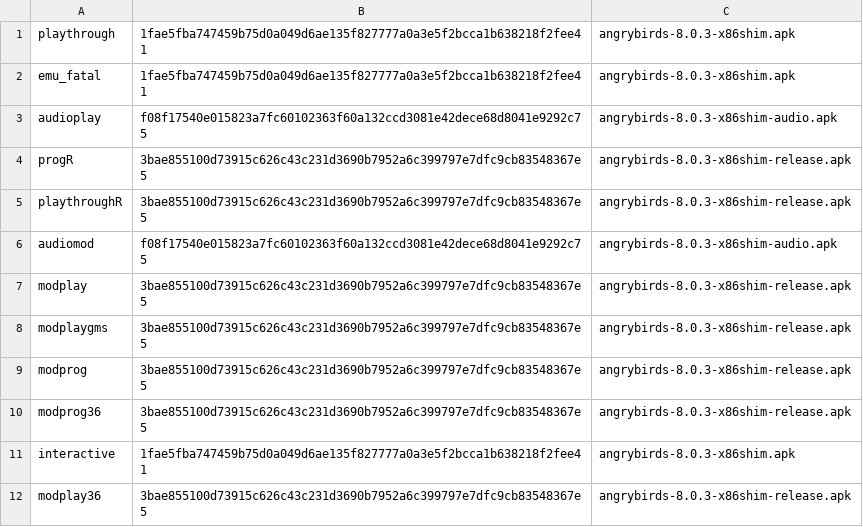
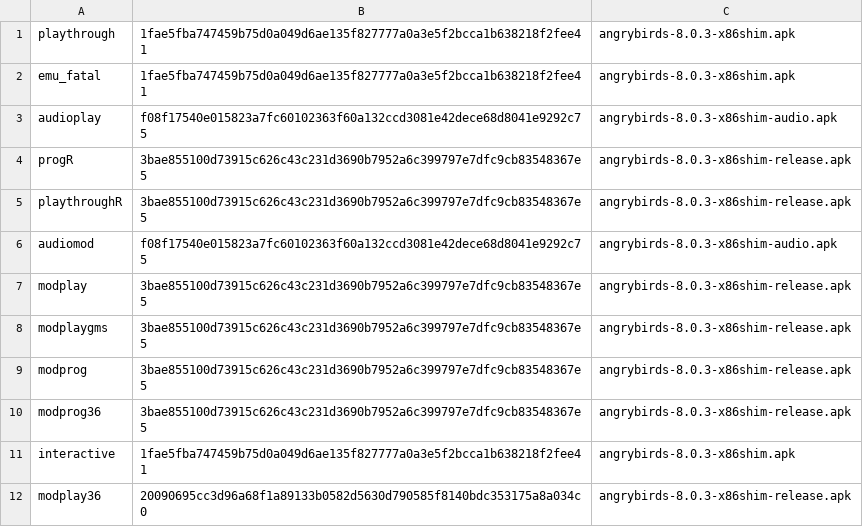
Before and after one commit to BigBIueWhale/angrybirds-8.0.3-arm64, a TSV file: reports/shots/provenance.tsv, drawn as a sheet.

```diff
--- a/reports/shots/provenance.tsv
+++ b/reports/shots/provenance.tsv
@@ -11,2 +11,2 @@ modprog36	3bae855100d73915c626c43c231d3690b7952a6c399797e7dfc9cb83548367e5	angry
 interactive	1fae5fba747459b75d0a049d6ae135f827777a0a3e5f2bcca1b638218f2fee41	angrybirds-8.0.3-x86shim.apk
-modplay36	3bae855100d73915c626c43c231d3690b7952a6c399797e7dfc9cb83548367e5	angrybirds-8.0.3-x86shim-release.apk
+modplay36	20090695cc3d96a68f1a89133b0582d5630d790585f8140bdc353175a8a034c0	angrybirds-8.0.3-x86shim-release.apk
```
Also changed, not shown: 12 other files.
